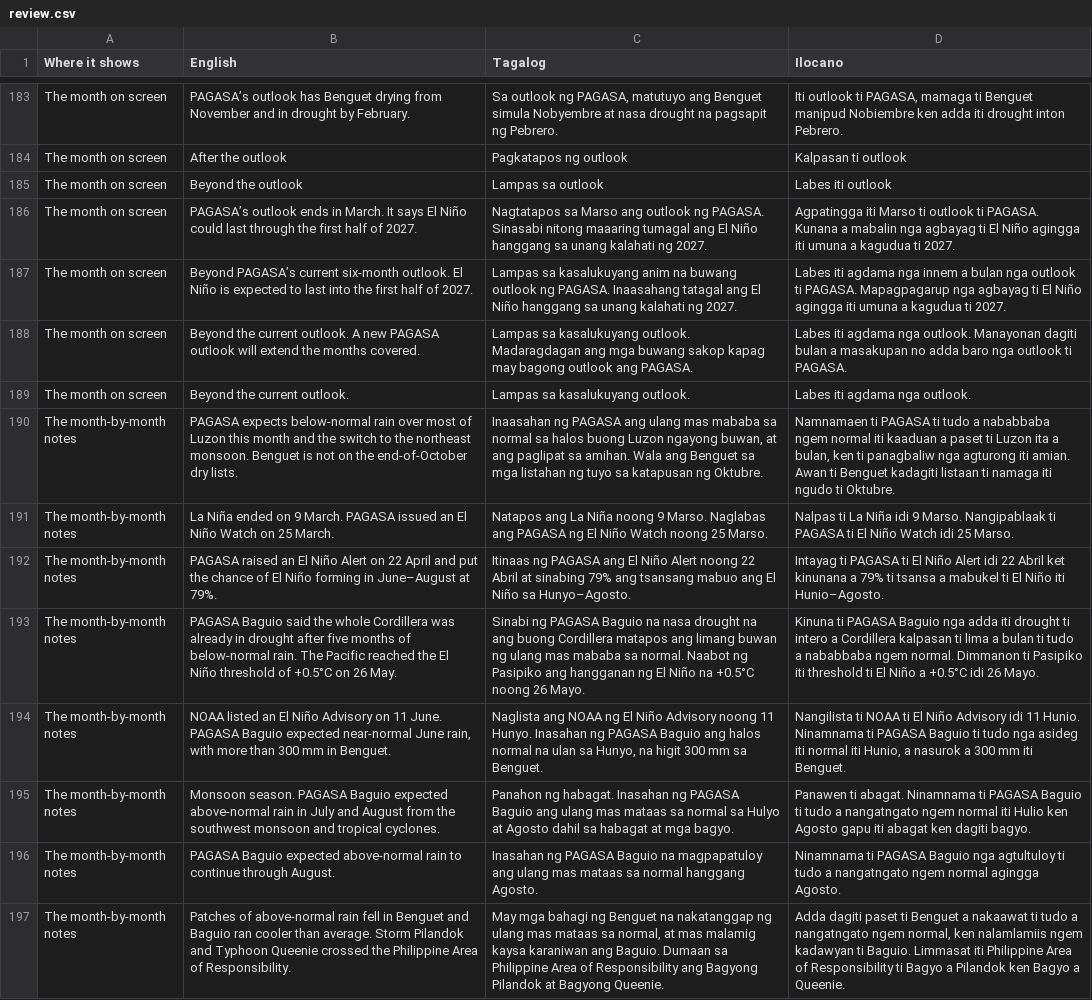
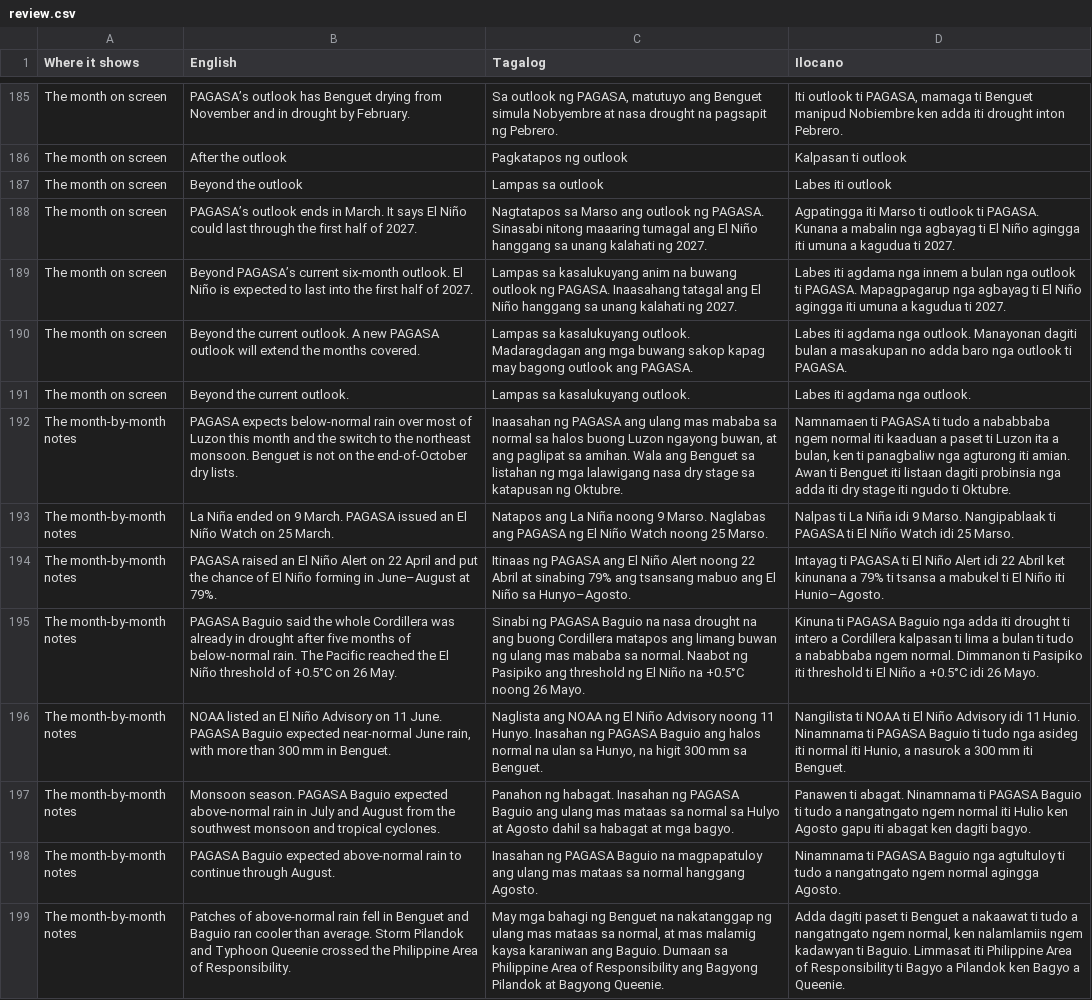
Before and after one commit to Paztulyo/bantay, a CSV file: i18n/review.csv, drawn as a sheet; only a part is shown, gaps mark what is left out; addresses are those after the commit; the diff covers the shown part only; the diff names each change by its address in the sheet, - before the commit and + after, or states it on an @@ line.

```diff
--- a/i18n/review.csv
+++ b/i18n/review.csv
-C192 (Tagalog): …Benguet sa mga listahan ng tuyo sa katapusan…
+C192 (Tagalog): …Benguet sa listahan ng mga lalawigang nasa dry stage sa katapusan…
-D192 (Ilocano): …ti Benguet kadagiti listaan ti namaga iti ngudo…
+D192 (Ilocano): …ti Benguet iti listaan dagiti probinsia nga adda iti dry stage iti ngudo…
-C195 (Tagalog): …Pasipiko ang hangganan ng El…
+C195 (Tagalog): …Pasipiko ang threshold ng El…
```
Also changed, not shown: 5 added rows and 54 edited cells elsewhere in this file, 8 other files.
